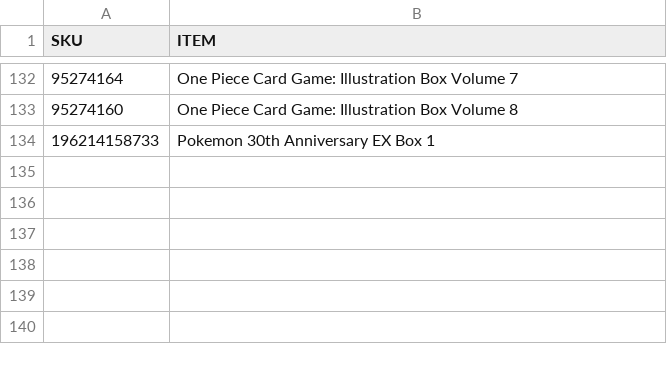
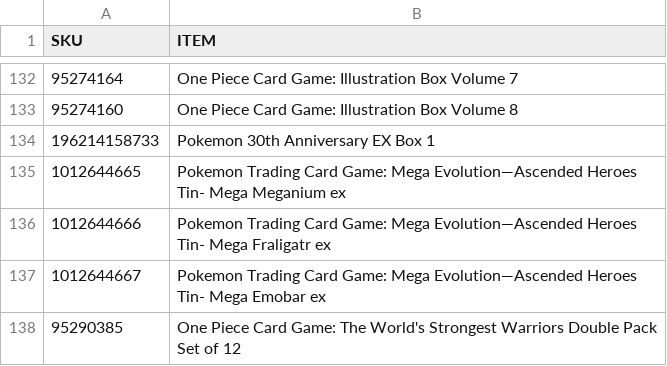
Before and after one commit to shigeosapsycho/multitool, a CSV file: SKUs.csv, drawn as a sheet; only a part is shown, gaps mark what is left out.

Commit message:
Update SKUs.csv

```diff
--- a/SKUs.csv
+++ b/SKUs.csv
@@ -134 +134,5 @@ SKU,ITEM
 196214158733,Pokemon 30th Anniversary EX Box 1
+1012644665,Pokemon Trading Card Game: Mega Evolution—Ascended Heroes Tin- Mega Meganium ex
+1012644666,Pokemon Trading Card Game: Mega Evolution—Ascended Heroes Tin- Mega Fraligatr ex
+1012644667,Pokemon Trading Card Game: Mega Evolution—Ascended Heroes Tin- Mega Emobar ex
+95290385,One Piece Card Game: The World's Strongest Warriors Double Pack Set of 12
```
